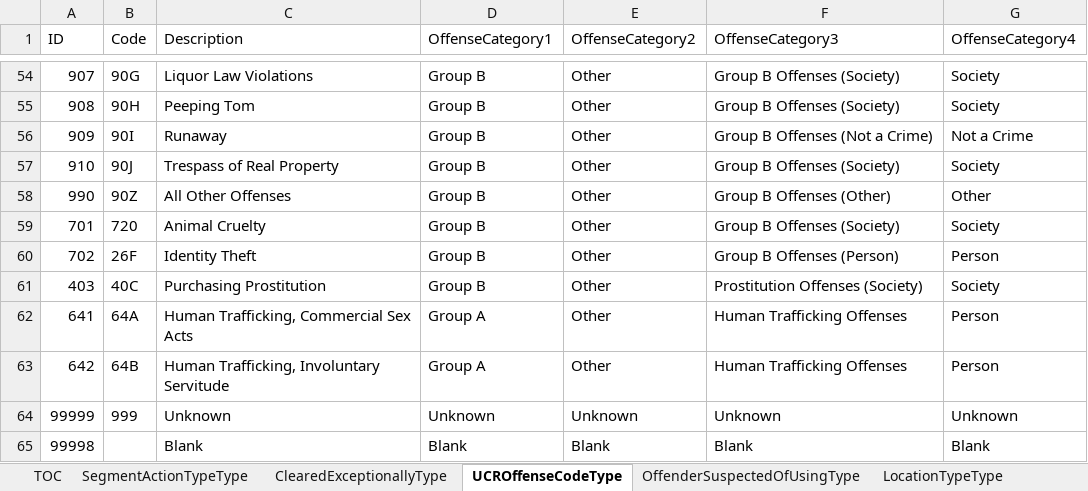
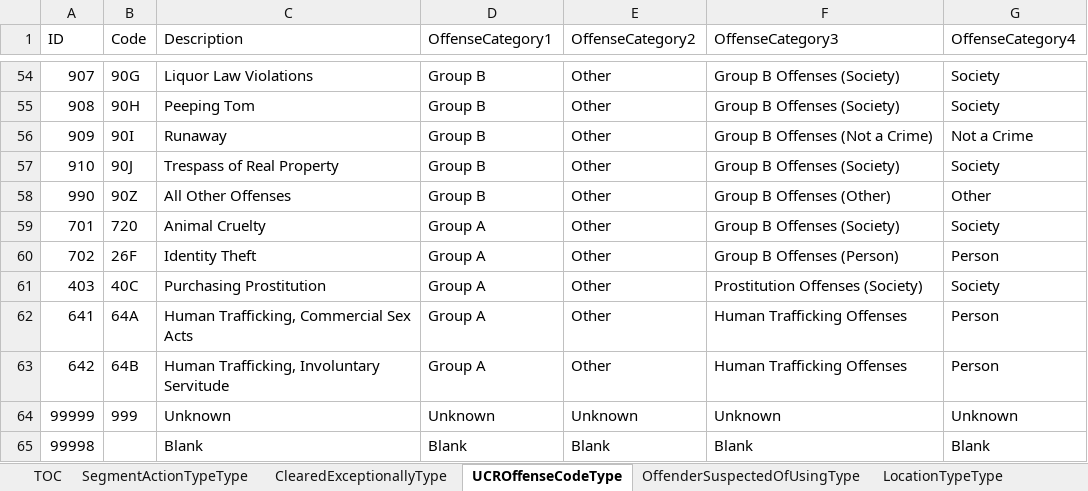
Before and after one commit to snowdensb/nibrs, an Excel workbook: tools/r-packages/nibrs/inst/raw/NIBRSCodeTables.xlsx, sheet UCROffenseCodeType, drawn as a sheet; only a part is shown, gaps mark what is left out; values as stored, in another font and other column widths than the file's, no borders; the diff names each change by its address in the sheet, - before the commit and + after, or states it on an @@ line.

Commit message:
Changed 40C, 26F and 720 in UCROffenseCodeType to "Group A"

```diff
--- a/tools/r-packages/nibrs/inst/raw/NIBRSCodeTables.xlsx (sheet UCROffenseCodeType)
+++ b/tools/r-packages/nibrs/inst/raw/NIBRSCodeTables.xlsx (sheet UCROffenseCodeType)
-D59:D61 (OffenseCategory1): Group B
+D59:D61 (OffenseCategory1): Group A
```
